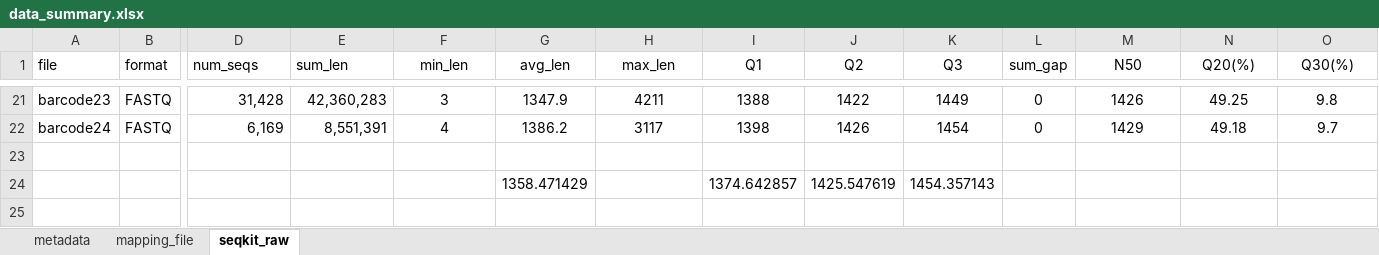
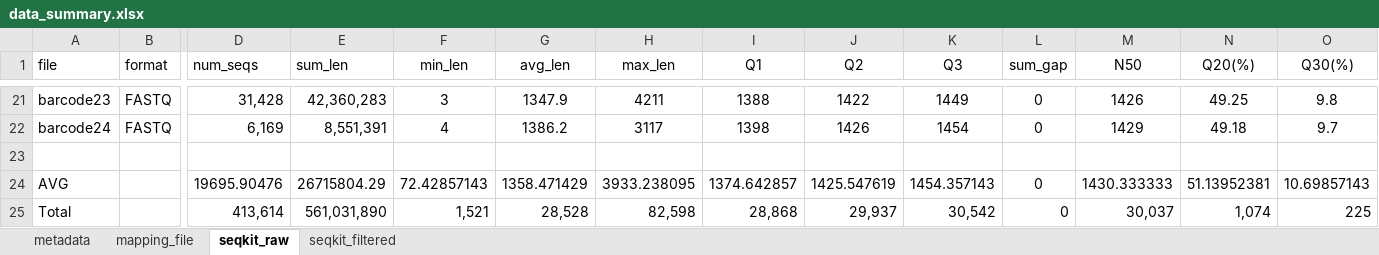
Before and after one commit to ndombrowski/example_repo, an Excel workbook: results/data_summary.xlsx, sheet seqkit_raw, drawn as a sheet; only a part is shown, gaps mark what is left out; values as stored, in another font and other column widths than the file's, no borders; removed rows and columns are numbered as before the commit, all else as after; rows hold the shown columns only; the diff names each change by its address in the sheet, - before the commit and + after, or states it on an @@ line.

```diff
--- a/results/data_summary.xlsx (sheet seqkit_raw)
+++ b/results/data_summary.xlsx (sheet seqkit_raw)
+sheet tab: seqkit_filtered
-row 24:  |  |  |  |  | 1358.471429 |  | 1374.642857 | 1425.547619 | 1454.357143
+row 24: AVG |  | 19695.90476 | 26715804.29 | 72.42857143 | 1358.471429 | 3933.238095 | 1374.642857 | 1425.547619 | 1454.357143 | 0 | 1430.333333 | 51.13952381 | 10.69857143
+row 25: Total |  | 413,614 | 561,031,890 | 1,521 | 28,528 | 82,598 | 28,868 | 29,937 | 30,542 | 0 | 30,037 | 1,074 | 225
```
Also changed, not shown: sheet mapping_file, 28 other files.
